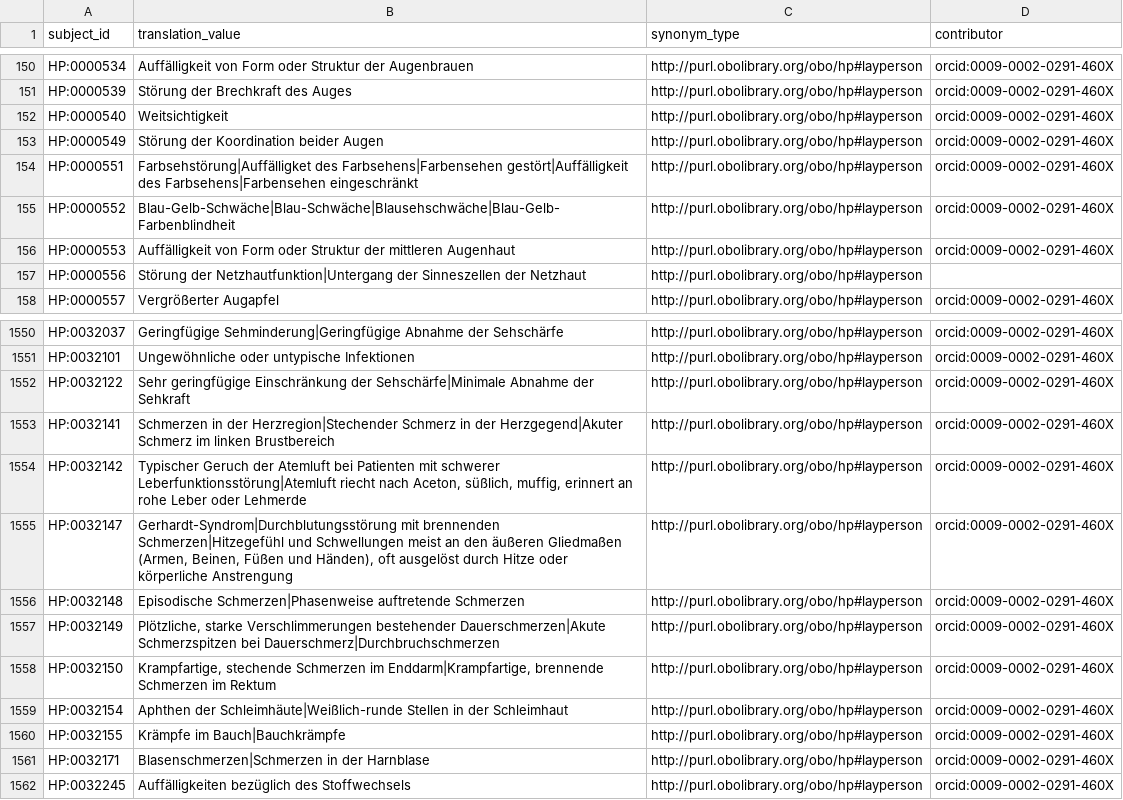
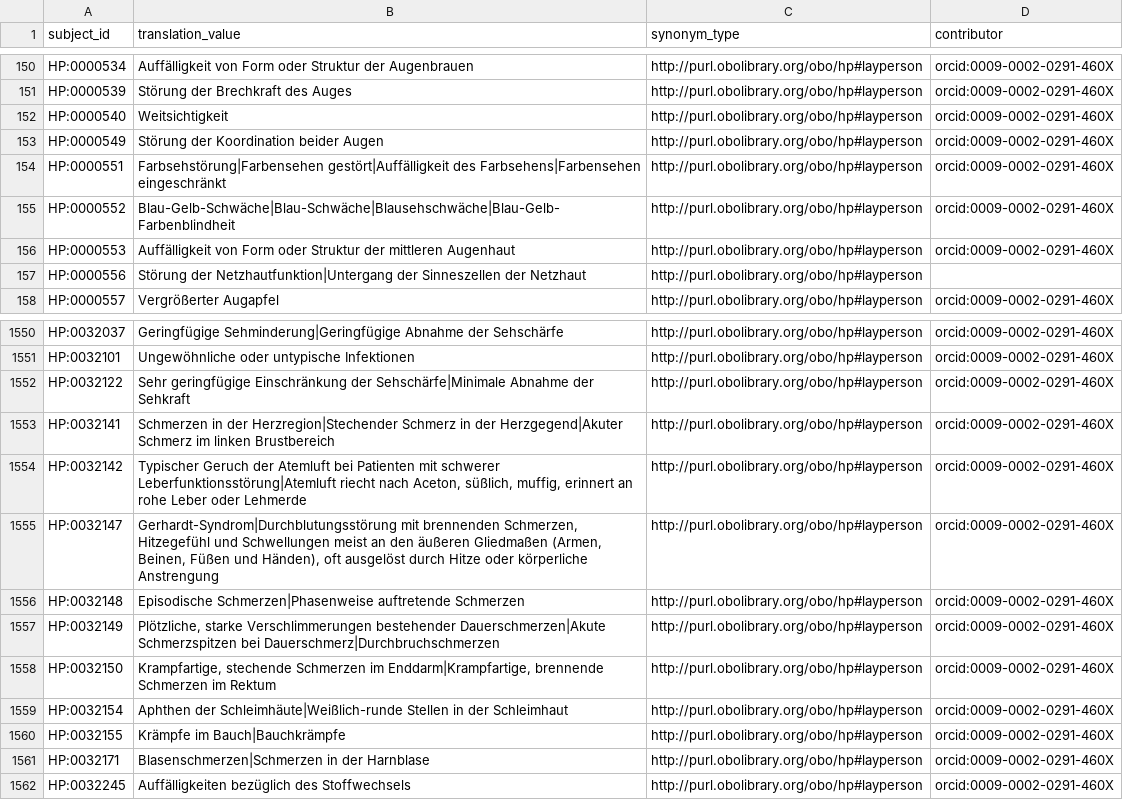
Before and after one commit to obophenotype/hpo-translations, a TSV file: babelon/hp-de.synonyms.tsv, drawn as a sheet; only a part is shown, gaps mark what is left out.

```diff
--- a/babelon/hp-de.synonyms.tsv
+++ b/babelon/hp-de.synonyms.tsv
@@ -153,3 +153,3 @@ HP:0000540	Weitsichtigkeit	http://purl.obolibrary.org/obo/hp#layperson	orcid:000
 HP:0000549	Störung der Koordination beider Augen	http://purl.obolibrary.org/obo/hp#layperson	orcid:0009-0002-0291-460X
-HP:0000551	Farbsehstörung|Auffälligket des Farbsehens|Farbensehen gestört|Auffälligkeit des Farbsehens|Farbensehen eingeschränkt	http://purl.obolibrary.org/obo/hp#layperson	orcid:0009-0002-0291-460X
+HP:0000551	Farbsehstörung|Farbensehen gestört|Auffälligkeit des Farbsehens|Farbensehen eingeschränkt	http://purl.obolibrary.org/obo/hp#layperson	orcid:0009-0002-0291-460X
 HP:0000552	Blau-Gelb-Schwäche|Blau-Schwäche|Blausehschwäche|Blau-Gelb-Farbenblindheit	http://purl.obolibrary.org/obo/hp#layperson	orcid:0009-0002-0291-460X
@@ -1554,3 +1554,3 @@ HP:0032141	Schmerzen in der Herzregion|Stechender Schmerz in der Herzgegend|Akut
 HP:0032142	Typischer Geruch der Atemluft bei Patienten mit schwerer Leberfunktionsstörung|Atemluft riecht nach Aceton, süßlich, muffig, erinnert an rohe Leber oder Lehmerde	http://purl.obolibrary.org/obo/hp#layperson	orcid:0009-0002-0291-460X
-HP:0032147	Gerhardt-Syndrom|Durchblutungsstörung mit brennenden Schmerzen|Hitzegefühl und Schwellungen meist an den äußeren Gliedmaßen (Armen, Beinen, Füßen und Händen), oft ausgelöst durch Hitze oder körperliche Anstrengung	http://purl.obolibrary.org/obo/hp#layperson	orcid:0009-0002-0291-460X
+HP:0032147	Gerhardt-Syndrom|Durchblutungsstörung mit brennenden Schmerzen, Hitzegefühl und Schwellungen meist an den äußeren Gliedmaßen (Armen, Beinen, Füßen und Händen), oft ausgelöst durch Hitze oder körperliche Anstrengung	http://purl.obolibrary.org/obo/hp#layperson	orcid:0009-0002-0291-460X
 HP:0032148	Episodische Schmerzen|Phasenweise auftretende Schmerzen	http://purl.obolibrary.org/obo/hp#layperson	orcid:0009-0002-0291-460X
```
Also changed, not shown: babelon/hp-de.babelon.tsv.
